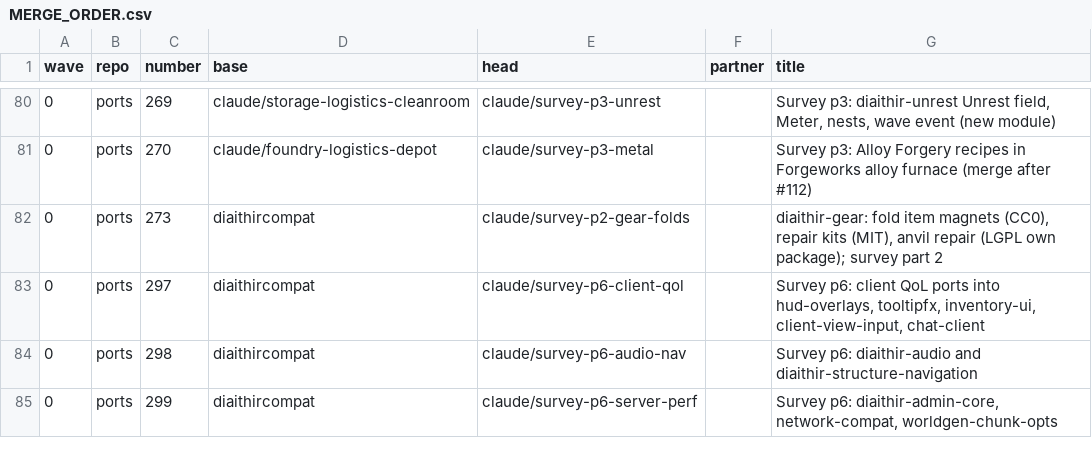
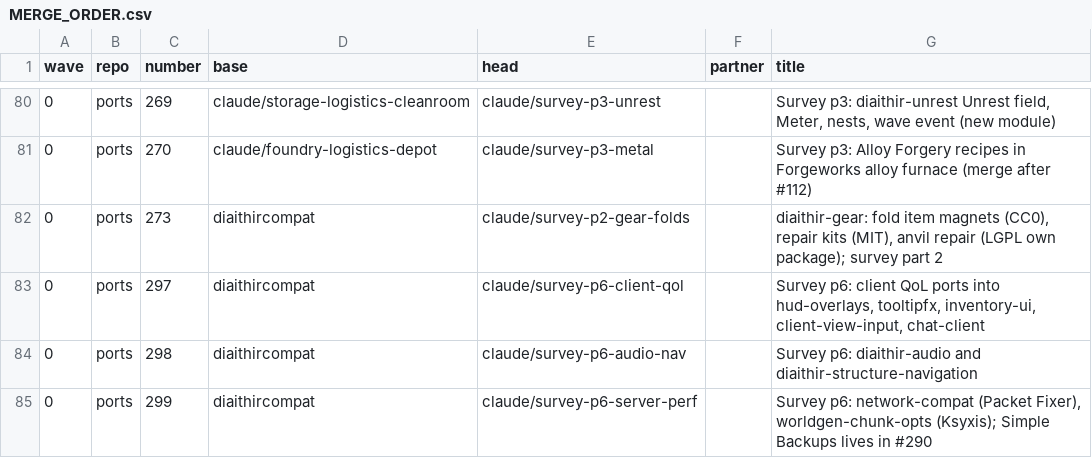
Before and after one commit to GeddyLifeson/Global-Repo, a CSV file: throughput/MERGE_ORDER.csv, drawn as a sheet; only a part is shown, gaps mark what is left out.

```diff
--- a/throughput/MERGE_ORDER.csv
+++ b/throughput/MERGE_ORDER.csv
@@ -84,2 +84,2 @@ wave,repo,number,base,head,partner,title
 0,ports,298,diaithircompat,claude/survey-p6-audio-nav,,"Survey p6: diaithir-audio and diaithir-structure-navigation"
-0,ports,299,diaithircompat,claude/survey-p6-server-perf,,"Survey p6: diaithir-admin-core, network-compat, worldgen-chunk-opts"
+0,ports,299,diaithircompat,claude/survey-p6-server-perf,,"Survey p6: network-compat (Packet Fixer), worldgen-chunk-opts (Ksyxis); Simple Backups lives in #290"
```
